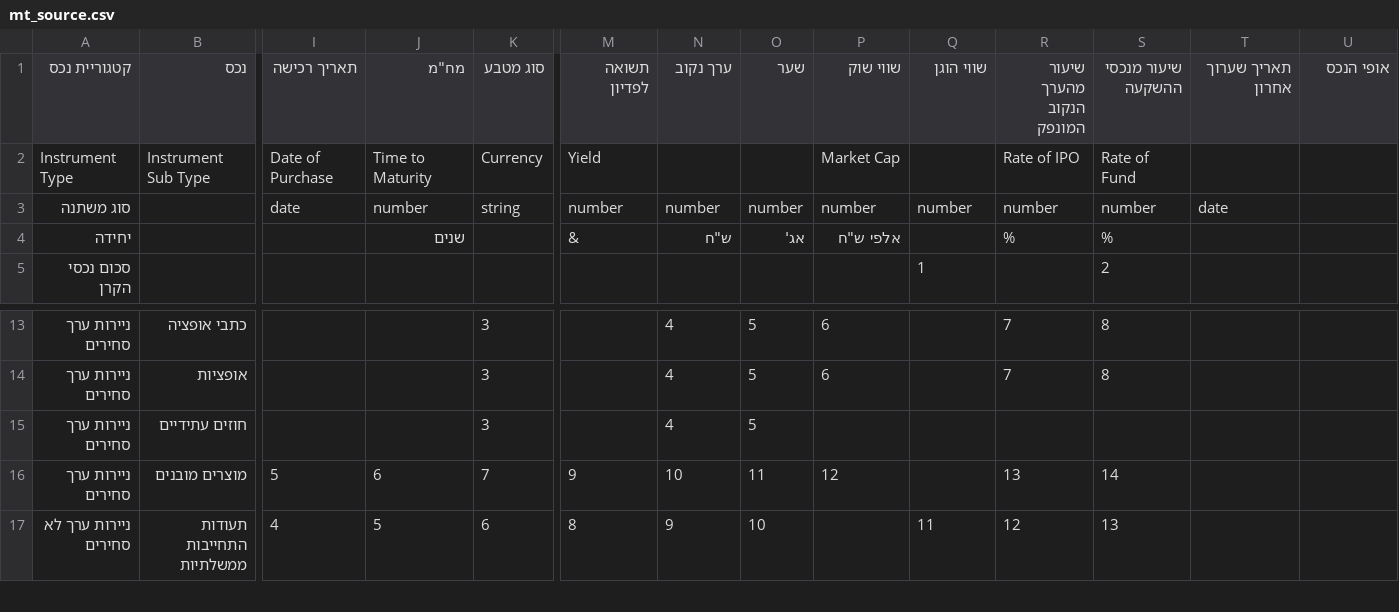
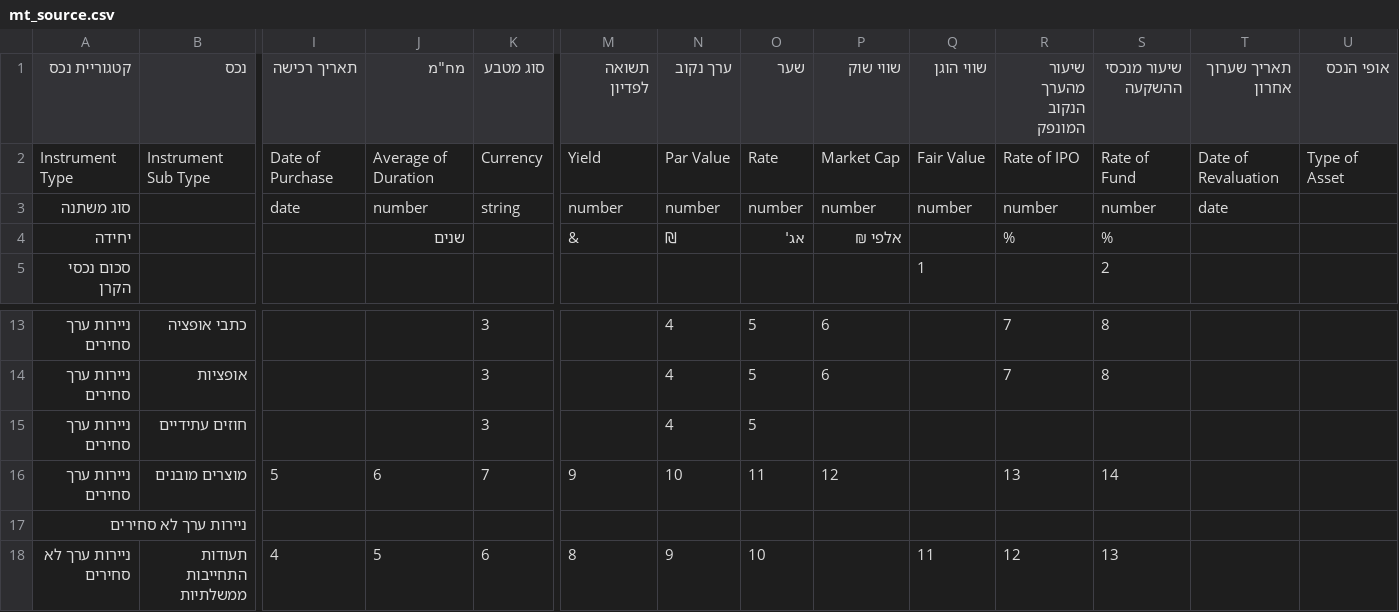
Before and after one commit to SoapSeller/OpenPension, a CSV file: mt_source.csv, drawn as a sheet; only a part is shown, gaps mark what is left out; rows hold the shown columns only; the diff names each change by its address in the sheet, - before the commit and + after, or states it on an @@ line.

```diff
--- a/mt_source.csv
+++ b/mt_source.csv
-J2 (מח"מ): Time to Maturity
+J2 (מח"מ): Average of Duration
-N2 (ערך נקוב): (empty)
+N2 (ערך נקוב): Par Value
-O2 (שער): (empty)
+O2 (שער): Rate
-Q2 (שווי הוגן): (empty)
+Q2 (שווי הוגן): Fair Value
-T2 (תאריך שערוך אחרון): (empty)
+T2 (תאריך שערוך אחרון): Date of Revaluation
-U2 (אופי הנכס): (empty)
+U2 (אופי הנכס): Type of Asset
-N4 (ערך נקוב): ש"ח
+N4 (ערך נקוב): ₪
-P4 (שווי שוק): אלפי ש"ח
+P4 (שווי שוק): אלפי ₪
+row 17: ניירות ערך לא סחירים
```
Also changed, not shown: 5 other files.
